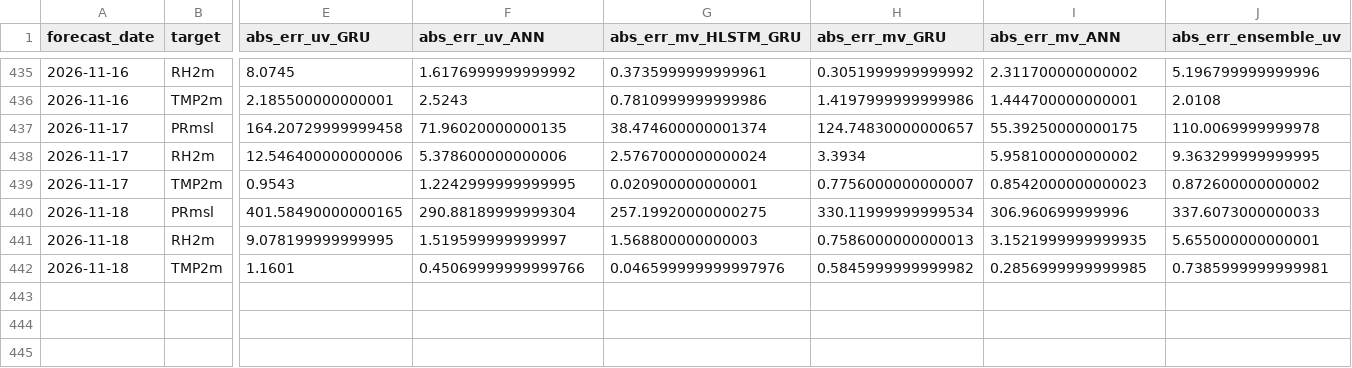
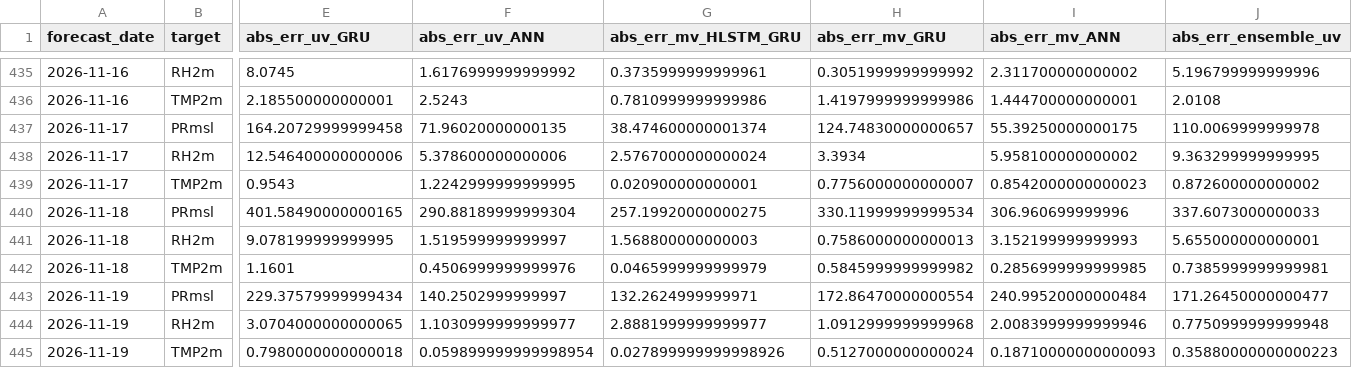
Before and after one commit to souravk03/openmeteo-live-forecast-v2, a CSV file: data/om/Delhi/logs/accuracy_log.csv, drawn as a sheet; only a part is shown, gaps mark what is left out; rows hold the shown columns only; the diff names each change by its address in the sheet, - before the commit and + after, or states it on an @@ line.

Commit message:
[Delhi] accuracy_log.csv 2026-11-19

```diff
--- a/data/om/Delhi/logs/accuracy_log.csv
+++ b/data/om/Delhi/logs/accuracy_log.csv
-I441 (abs_err_mv_ANN): 3.1521999999999935
+I441 (abs_err_mv_ANN): 3.152199999999993
-F442 (abs_err_uv_ANN): 0.45069999999999766
+F442 (abs_err_uv_ANN): 0.4506999999999976
-G442 (abs_err_mv_HLSTM_GRU): 0.046599999999997976
+G442 (abs_err_mv_HLSTM_GRU): 0.0465999999999979
+row 443: 2026-11-19 | PRmsl | 229.37579999999434 | 140.2502999999997 | 132.2624999999971 | 172.86470000000554 | 240.99520000000484 | 171.26450000000477
+row 444: 2026-11-19 | RH2m | 3.0704000000000065 | 1.1030999999999977 | 2.8881999999999977 | 1.0912999999999968 | 2.0083999999999946 | 0.7750999999999948
+row 445: 2026-11-19 | TMP2m | 0.7980000000000018 | 0.059899999999998954 | 0.027899999999998926 | 0.5127000000000024 | 0.18710000000000093 | 0.35880000000000223
```
